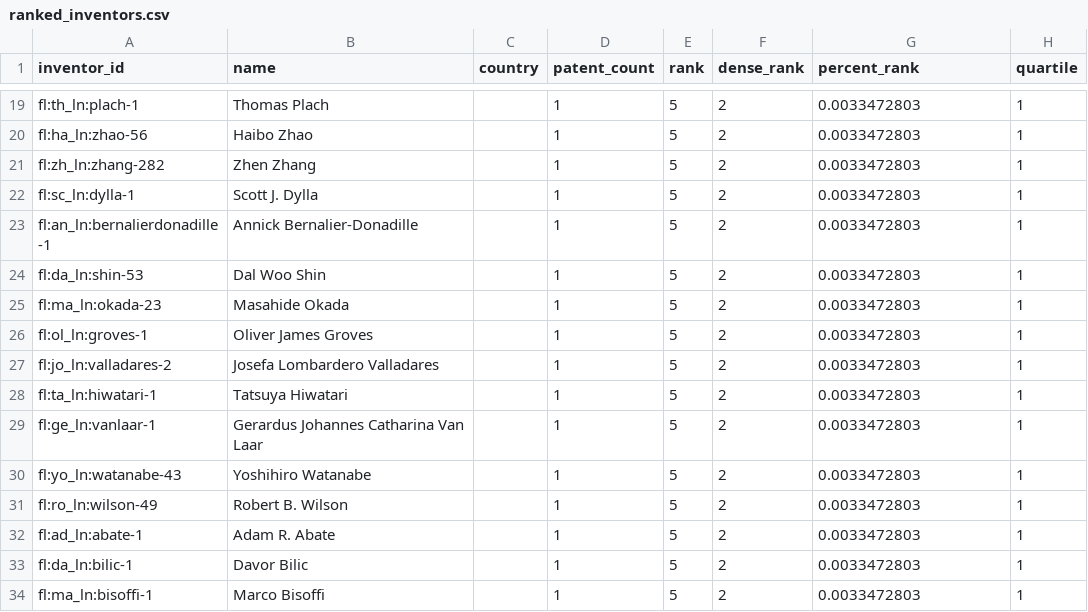
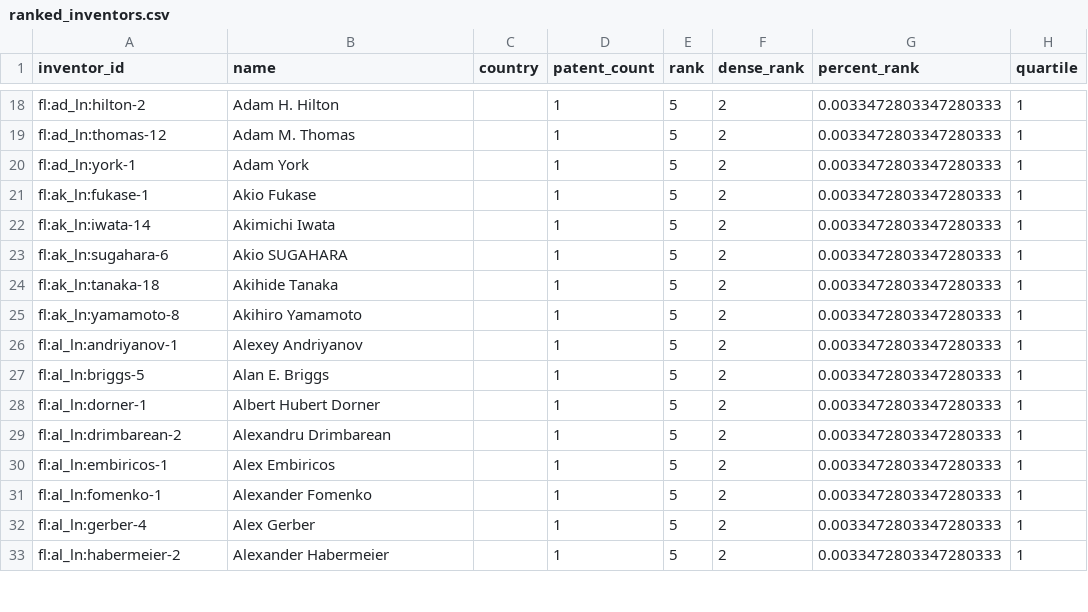
Before and after one commit to Omwesigye/data-engineering, a CSV file: output/ranked_inventors.csv, drawn as a sheet; only a part is shown, gaps mark what is left out; addresses are those after the commit; the diff covers the shown part only; the diff names each change by its address in the sheet, - before the commit and + after, or states it on an @@ line.

```diff
--- a/output/ranked_inventors.csv
+++ b/output/ranked_inventors.csv
-A18 (inventor_id): fl:th_ln:plach-1
+A18 (inventor_id): fl:ad_ln:hilton-2
-B18 (name): Thomas Plach
+B18 (name): Adam H. Hilton
-G18:G33 (percent_rank): 0.0033472803
+G18:G33 (percent_rank): 0.0033472803347280333
-A19 (inventor_id): fl:ha_ln:zhao-56
+A19 (inventor_id): fl:ad_ln:thomas-12
-B19 (name): Haibo Zhao
+B19 (name): Adam M. Thomas
-A20 (inventor_id): fl:zh_ln:zhang-282
+A20 (inventor_id): fl:ad_ln:york-1
-B20 (name): Zhen Zhang
+B20 (name): Adam York
-A21 (inventor_id): fl:sc_ln:dylla-1
+A21 (inventor_id): fl:ak_ln:fukase-1
-B21 (name): Scott J. Dylla
+B21 (name): Akio Fukase
-A22 (inventor_id): fl:an_ln:bernalierdonadille-1
+A22 (inventor_id): fl:ak_ln:iwata-14
-B22 (name): Annick Bernalier-Donadille
+B22 (name): Akimichi Iwata
-A23 (inventor_id): fl:da_ln:shin-53
+A23 (inventor_id): fl:ak_ln:sugahara-6
-B23 (name): Dal Woo Shin
+B23 (name): Akio SUGAHARA
-A24 (inventor_id): fl:ma_ln:okada-23
+A24 (inventor_id): fl:ak_ln:tanaka-18
-B24 (name): Masahide Okada
+B24 (name): Akihide Tanaka
-A25 (inventor_id): fl:ol_ln:groves-1
+A25 (inventor_id): fl:ak_ln:yamamoto-8
-B25 (name): Oliver James Groves
+B25 (name): Akihiro Yamamoto
-A26 (inventor_id): fl:jo_ln:valladares-2
+A26 (inventor_id): fl:al_ln:andriyanov-1
-B26 (name): Josefa Lombardero Valladares
+B26 (name): Alexey Andriyanov
-A27 (inventor_id): fl:ta_ln:hiwatari-1
+A27 (inventor_id): fl:al_ln:briggs-5
-B27 (name): Tatsuya Hiwatari
+B27 (name): Alan E. Briggs
-A28 (inventor_id): fl:ge_ln:vanlaar-1
+A28 (inventor_id): fl:al_ln:dorner-1
-B28 (name): Gerardus Johannes Catharina Van Laar
+B28 (name): Albert Hubert Dorner
-A29 (inventor_id): fl:yo_ln:watanabe-43
+A29 (inventor_id): fl:al_ln:drimbarean-2
-B29 (name): Yoshihiro Watanabe
+B29 (name): Alexandru Drimbarean
-A30 (inventor_id): fl:ro_ln:wilson-49
+A30 (inventor_id): fl:al_ln:embiricos-1
-B30 (name): Robert B. Wilson
+B30 (name): Alex Embiricos
-A31 (inventor_id): fl:ad_ln:abate-1
+A31 (inventor_id): fl:al_ln:fomenko-1
-B31 (name): Adam R. Abate
+B31 (name): Alexander Fomenko
-A32 (inventor_id): fl:da_ln:bilic-1
+A32 (inventor_id): fl:al_ln:gerber-4
-B32 (name): Davor Bilic
+B32 (name): Alex Gerber
-A33 (inventor_id): fl:ma_ln:bisoffi-1
+A33 (inventor_id): fl:al_ln:habermeier-2
-B33 (name): Marco Bisoffi
+B33 (name): Alexander Habermeier
```
Also changed, not shown: 1 added row, 1 removed row, 2 moved rows and 87 edited cells elsewhere in this file, output/cte_analysis.csv, output/joined_data.csv, 8 other files.
